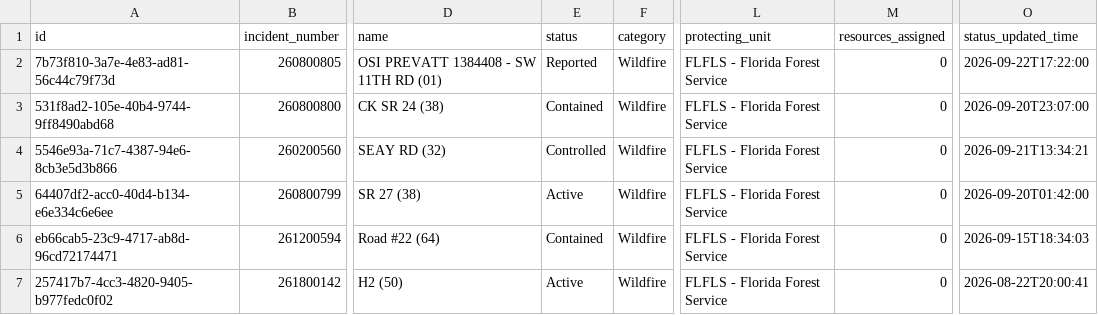
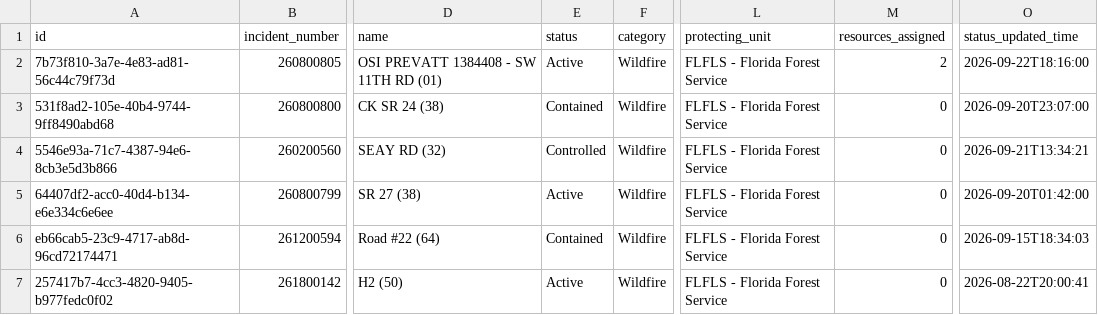
Before and after one commit to SunSentinel/wildfire-tracking-map, a CSV file: ffs_active_fires.csv, drawn as a sheet; only a part is shown, gaps mark what is left out; the diff names each change by its address in the sheet, - before the commit and + after, or states it on an @@ line.

```diff
--- a/ffs_active_fires.csv
+++ b/ffs_active_fires.csv
-E2 (status): Reported
+E2 (status): Active
-M2 (resources_assigned): 0
+M2 (resources_assigned): 2
-O2 (status_updated_time): 2026-09-22T17:22:00
+O2 (status_updated_time): 2026-09-22T18:16:00
```
Also changed, not shown: 2 other files.
